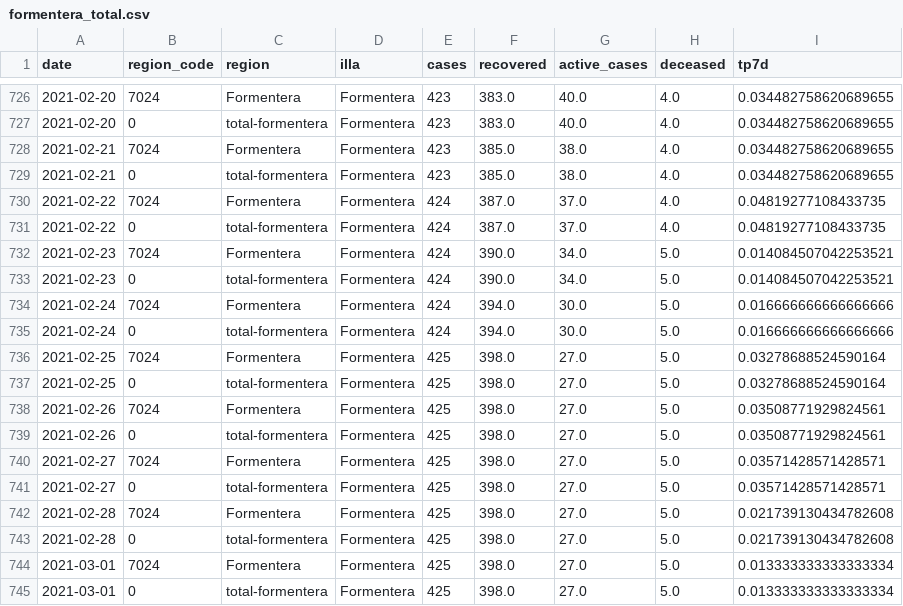
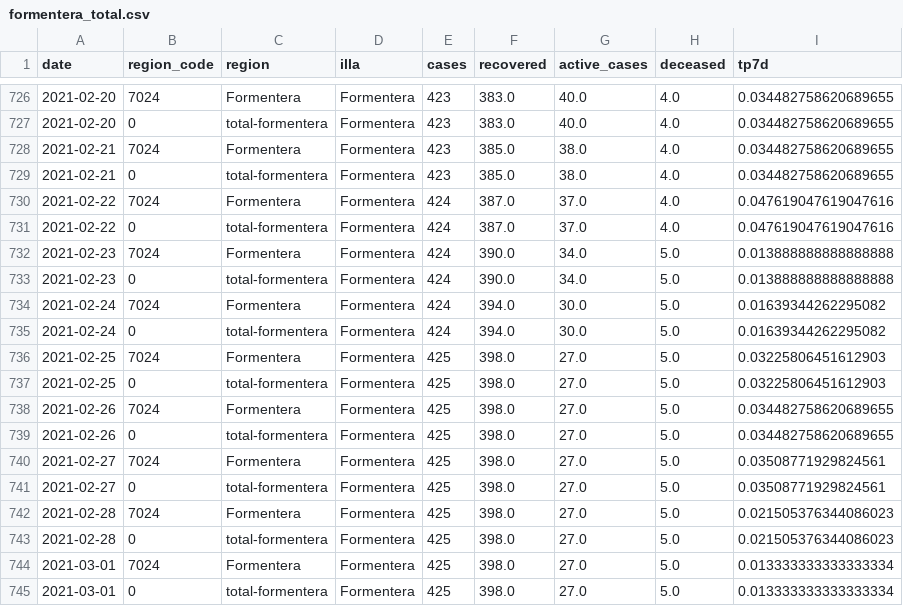
Before and after one commit to jaumeperello/covid_ib, a CSV file: data/formentera_total.csv, drawn as a sheet; only a part is shown, gaps mark what is left out; the diff covers the shown part only.

```diff
--- a/data/formentera_total.csv
+++ b/data/formentera_total.csv
@@ -729,16 +729,16 @@ date,region_code,region,illa,cases,recovered,active_cases,deceased,tp7d
 2021-02-21,0,total-formentera,Formentera,423,385.0,38.0,4.0,0.034482758620689655
-2021-02-22,7024,Formentera,Formentera,424,387.0,37.0,4.0,0.04819277108433735
-2021-02-22,0,total-formentera,Formentera,424,387.0,37.0,4.0,0.04819277108433735
-2021-02-23,7024,Formentera,Formentera,424,390.0,34.0,5.0,0.014084507042253521
-2021-02-23,0,total-formentera,Formentera,424,390.0,34.0,5.0,0.014084507042253521
-2021-02-24,7024,Formentera,Formentera,424,394.0,30.0,5.0,0.016666666666666666
-2021-02-24,0,total-formentera,Formentera,424,394.0,30.0,5.0,0.016666666666666666
-2021-02-25,7024,Formentera,Formentera,425,398.0,27.0,5.0,0.03278688524590164
-2021-02-25,0,total-formentera,Formentera,425,398.0,27.0,5.0,0.03278688524590164
-2021-02-26,7024,Formentera,Formentera,425,398.0,27.0,5.0,0.03508771929824561
-2021-02-26,0,total-formentera,Formentera,425,398.0,27.0,5.0,0.03508771929824561
-2021-02-27,7024,Formentera,Formentera,425,398.0,27.0,5.0,0.03571428571428571
-2021-02-27,0,total-formentera,Formentera,425,398.0,27.0,5.0,0.03571428571428571
-2021-02-28,7024,Formentera,Formentera,425,398.0,27.0,5.0,0.021739130434782608
-2021-02-28,0,total-formentera,Formentera,425,398.0,27.0,5.0,0.021739130434782608
+2021-02-22,7024,Formentera,Formentera,424,387.0,37.0,4.0,0.047619047619047616
+2021-02-22,0,total-formentera,Formentera,424,387.0,37.0,4.0,0.047619047619047616
+2021-02-23,7024,Formentera,Formentera,424,390.0,34.0,5.0,0.013888888888888888
+2021-02-23,0,total-formentera,Formentera,424,390.0,34.0,5.0,0.013888888888888888
+2021-02-24,7024,Formentera,Formentera,424,394.0,30.0,5.0,0.01639344262295082
+2021-02-24,0,total-formentera,Formentera,424,394.0,30.0,5.0,0.01639344262295082
+2021-02-25,7024,Formentera,Formentera,425,398.0,27.0,5.0,0.03225806451612903
+2021-02-25,0,total-formentera,Formentera,425,398.0,27.0,5.0,0.03225806451612903
+2021-02-26,7024,Formentera,Formentera,425,398.0,27.0,5.0,0.034482758620689655
+2021-02-26,0,total-formentera,Formentera,425,398.0,27.0,5.0,0.034482758620689655
+2021-02-27,7024,Formentera,Formentera,425,398.0,27.0,5.0,0.03508771929824561
+2021-02-27,0,total-formentera,Formentera,425,398.0,27.0,5.0,0.03508771929824561
+2021-02-28,7024,Formentera,Formentera,425,398.0,27.0,5.0,0.021505376344086023
+2021-02-28,0,total-formentera,Formentera,425,398.0,27.0,5.0,0.021505376344086023
 2021-03-01,7024,Formentera,Formentera,425,398.0,27.0,5.0,0.013333333333333334
```
Also changed, not shown: 2 added rows and 14 edited cells elsewhere in this file, data/balears_total.csv, data/eivissa_total.csv, 2 other files.
